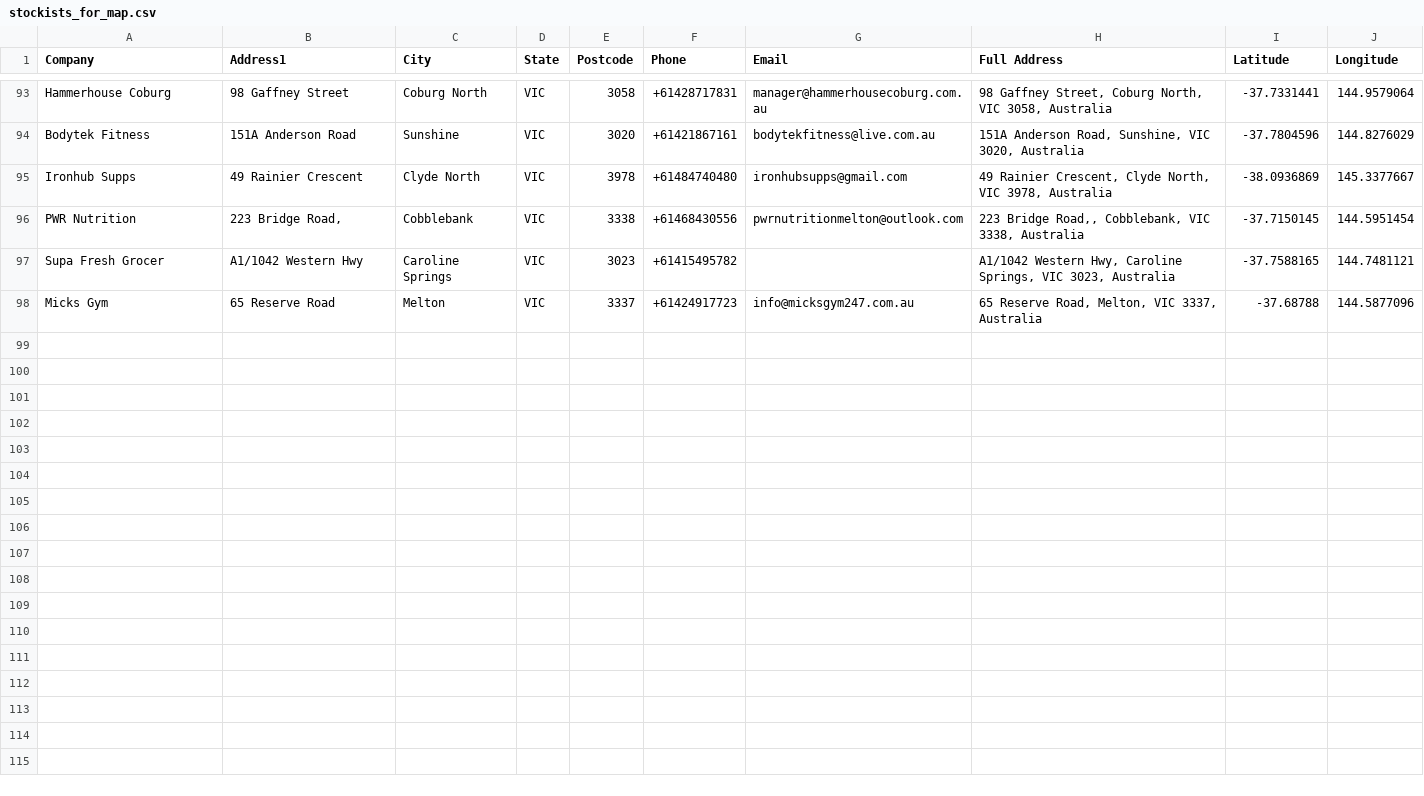
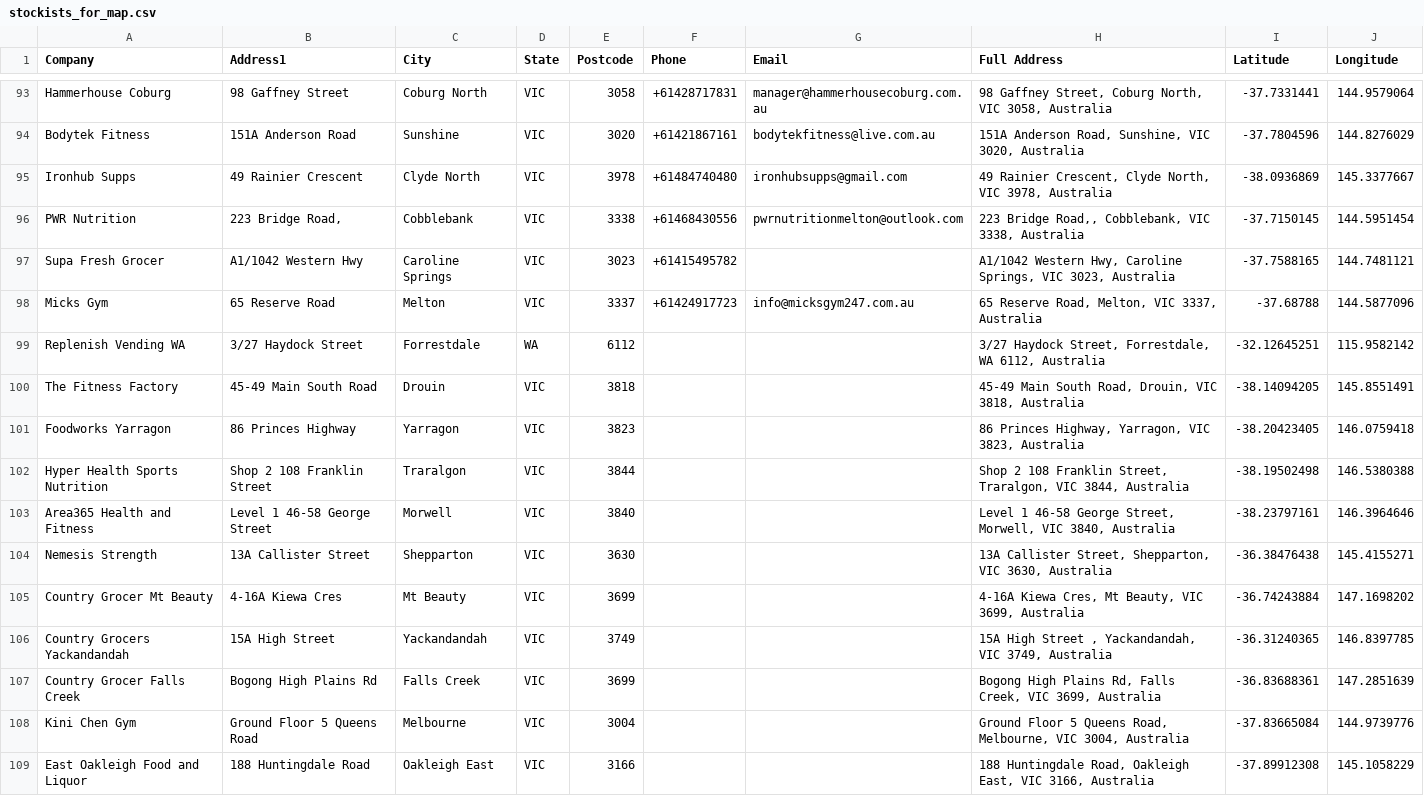
Before and after one commit to LukeCreativeInd/stockmaps, a CSV file: stockists_for_map.csv, drawn as a sheet; only a part is shown, gaps mark what is left out.

```diff
--- a/stockists_for_map.csv
+++ b/stockists_for_map.csv
@@ -98 +98,12 @@ Supa Fresh Grocer,A1/1042 Western Hwy,Caroline Springs,VIC,3023,+61415495782,,"A
 Micks Gym,65 Reserve Road,Melton,VIC,3337,+61424917723,info@micksgym247.com.au,"65 Reserve Road, Melton, VIC 3337, Australia",-37.68788,144.5877096
+Replenish Vending WA,3/27 Haydock Street,Forrestdale,WA,6112,,,"3/27 Haydock Street, Forrestdale, WA 6112, Australia",-32.12645251,115.9582142
+The Fitness Factory,45-49 Main South Road,Drouin,VIC,3818,,,"45-49 Main South Road, Drouin, VIC 3818, Australia",-38.14094205,145.8551491
+Foodworks Yarragon,86 Princes Highway,Yarragon,VIC,3823,,,"86 Princes Highway, Yarragon, VIC 3823, Australia",-38.20423405,146.0759418
+Hyper Health Sports Nutrition,Shop 2 108 Franklin Street,Traralgon,VIC,3844,,,"Shop 2 108 Franklin Street, Traralgon, VIC 3844, Australia",-38.19502498,146.5380388
+Area365 Health and Fitness,Level 1 46-58 George Street,Morwell,VIC,3840,,,"Level 1 46-58 George Street, Morwell, VIC 3840, Australia",-38.23797161,146.3964646
+Nemesis Strength,13A Callister Street,Shepparton,VIC,3630,,,"13A Callister Street, Shepparton, VIC 3630, Australia",-36.38476438,145.4155271
+Country Grocer Mt Beauty,4-16A Kiewa Cres,Mt Beauty,VIC,3699,,,"4-16A Kiewa Cres, Mt Beauty, VIC 3699, Australia",-36.74243884,147.1698202
+Country Grocers Yackandandah,15A High Street ,Yackandandah,VIC,3749,,,"15A High Street , Yackandandah, VIC 3749, Australia",-36.31240365,146.8397785
+Country Grocer Falls Creek,Bogong High Plains Rd,Falls Creek,VIC,3699,,,"Bogong High Plains Rd, Falls Creek, VIC 3699, Australia",-36.83688361,147.2851639
+Kini Chen Gym,Ground Floor 5 Queens Road,Melbourne,VIC,3004,,,"Ground Floor 5 Queens Road, Melbourne, VIC 3004, Australia",-37.83665084,144.9739776
+East Oakleigh Food and Liquor,188 Huntingdale Road,Oakleigh East,VIC,3166,,,"188 Huntingdale Road, Oakleigh East, VIC 3166, Australia",-37.89912308,145.1058229
```
